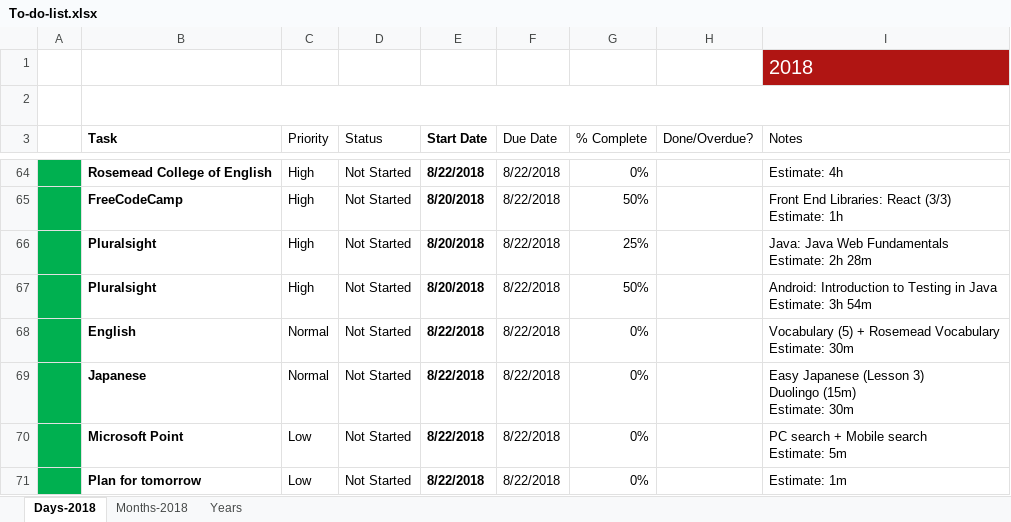
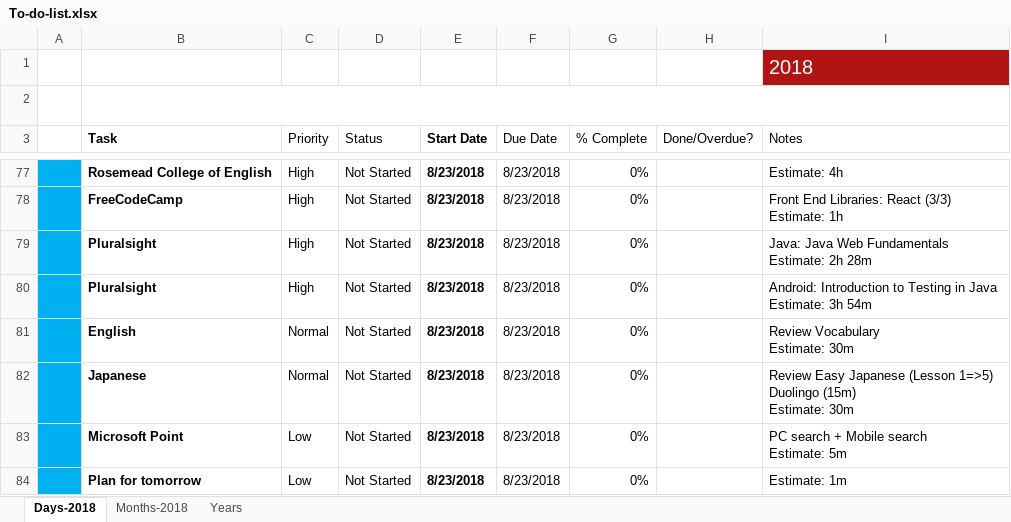
Before and after one commit to TienVNguyen/Jobs_Resources, an Excel workbook: To-do-list.xlsx, sheet Days-2018, drawn as a sheet; only a part is shown, gaps mark what is left out; values as stored, in another font and other column widths than the file's, no borders; charts and pictures and conditional formats and table styles not drawn; addresses are those after the commit; ↵ is a line break in a cell; the diff covers the shown part only; the diff names each change by its address in the sheet, - before the commit and + after, or states it on an @@ line.

```diff
--- a/To-do-list.xlsx (sheet Days-2018)
+++ b/To-do-list.xlsx (sheet Days-2018)
-A77:A84 fill: #00B050
+A77:A84 fill: #00B0F0
-E77 (Start Date): 8/22/2018
+E77 (Start Date): 8/23/2018
-F77:F84 (Due Date): 8/22/2018
+F77:F84 (Due Date): 8/23/2018
-E78:E80 (Start Date): 8/20/2018
+E78:E80 (Start Date): 8/23/2018
-G78 (% Complete): 50%
+G78 (% Complete): 0%
-G79 (% Complete): 25%
+G79 (% Complete): 0%
-G80 (% Complete): 50%
+G80 (% Complete): 0%
-E81:E84 (Start Date): 8/22/2018
+E81:E84 (Start Date): 8/23/2018
-I81 (Notes): Vocabulary (5) + Rosemead Vocabulary ↵ Estimate: 30m
+I81 (Notes): Review Vocabulary ↵ Estimate: 30m
-I82 (Notes): Easy Japanese (Lesson 3) ↵ Duolingo (15m)…
+I82 (Notes): Review Easy Japanese (Lesson 1=>5) ↵ Duolingo (15m)…
```
Also changed, not shown: 3 added rows, 1 removed row, 55 edited cells and cell formats elsewhere in this sheet, hidden cells.
